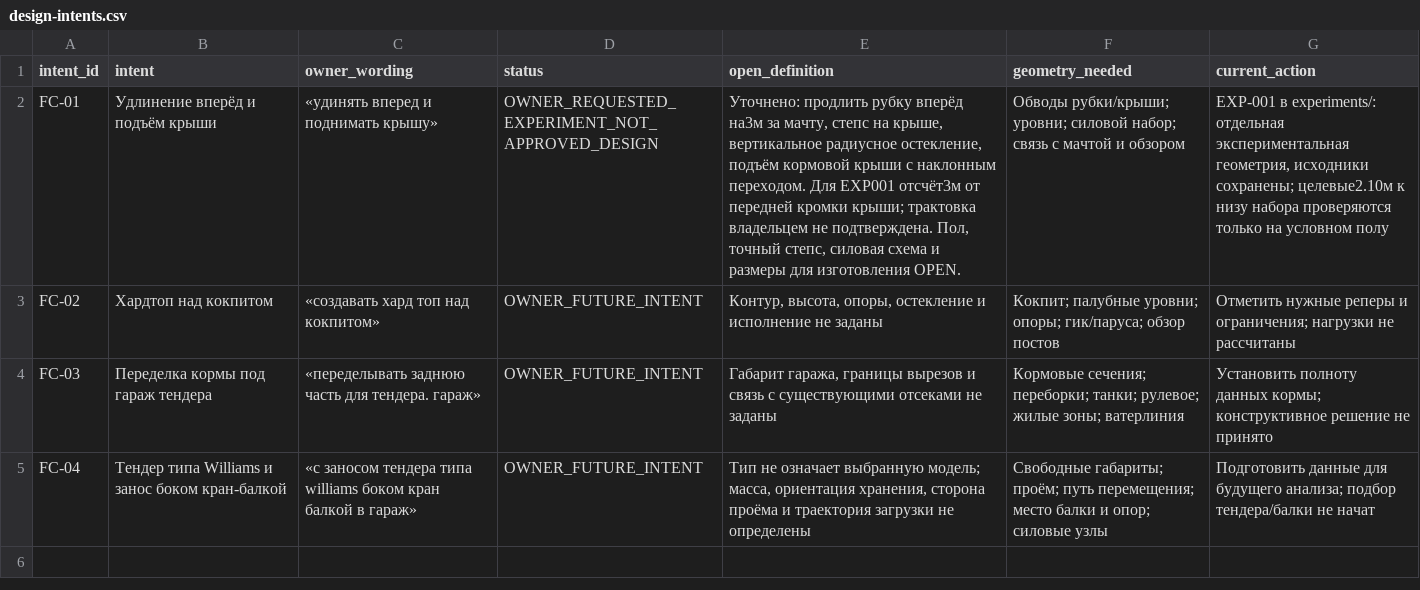
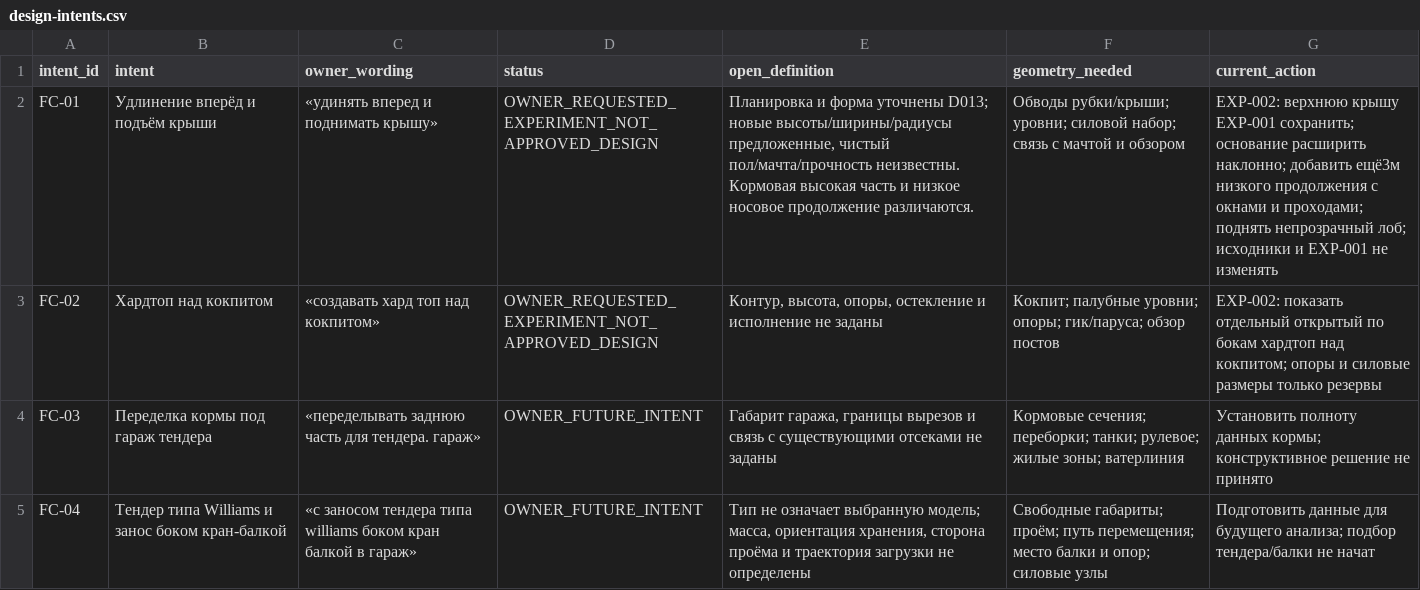
Before and after one commit to vetus-nauta/van-de-stadt-67-ft, a CSV file: data/office/design-intents.csv, drawn as a sheet; the diff names each change by its address in the sheet, - before the commit and + after, or states it on an @@ line.

```diff
--- a/data/office/design-intents.csv
+++ b/data/office/design-intents.csv
-E2 (open_definition): Уточнено: продлить рубку вперёд на3м за мачту, степс на крыше, вертикальное радиусное остекление, подъём кормовой крыши с наклонным переходом. Для EXP001 отсчёт3м от передней кромки крыши; трактовка владельцем не подтверждена. Пол, точный степс, силовая схема и размеры для изготовления OPEN.
+E2 (open_definition): Планировка и форма уточнены D013; новые высоты/ширины/радиусы предложенные, чистый пол/мачта/прочность неизвестны. Кормовая высокая часть и низкое носовое продолжение различаются.
-G2 (current_action): EXP-001 в experiments/: отдельная экспериментальная геометрия, исходники сохранены; целевые2.10м к низу набора проверяются только на условном полу
+G2 (current_action): EXP-002: верхнюю крышу EXP-001 сохранить; основание расширить наклонно; добавить ещё3м низкого продолжения с окнами и проходами; поднять непрозрачный лоб; исходники и EXP-001 не изменять
-D3 (status): OWNER_FUTURE_INTENT
+D3 (status): OWNER_REQUESTED_EXPERIMENT_NOT_APPROVED_DESIGN
-G3 (current_action): Отметить нужные реперы и ограничения; нагрузки не рассчитаны
+G3 (current_action): EXP-002: показать отдельный открытый по бокам хардтоп над кокпитом; опоры и силовые размеры только резервы
```
Also changed, not shown: data/office/decisions.csv, data/office/tasks.csv, 38 other files.
